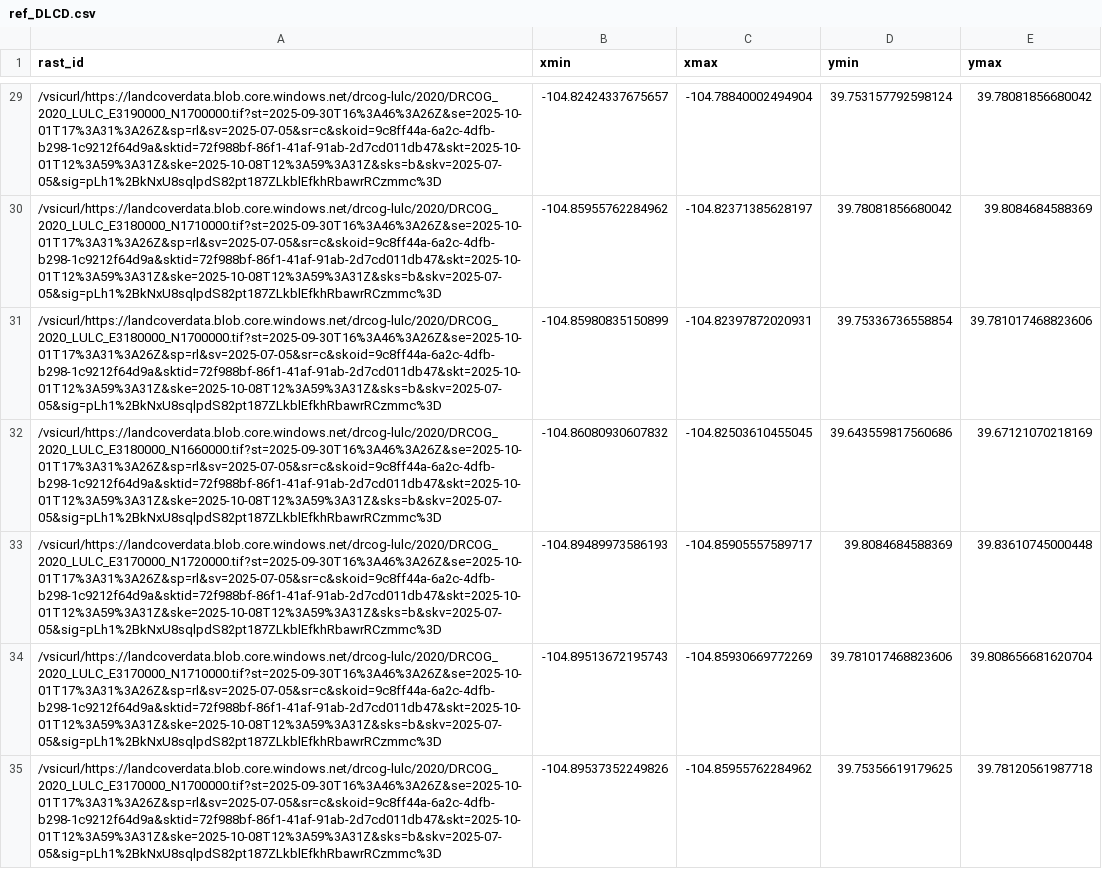
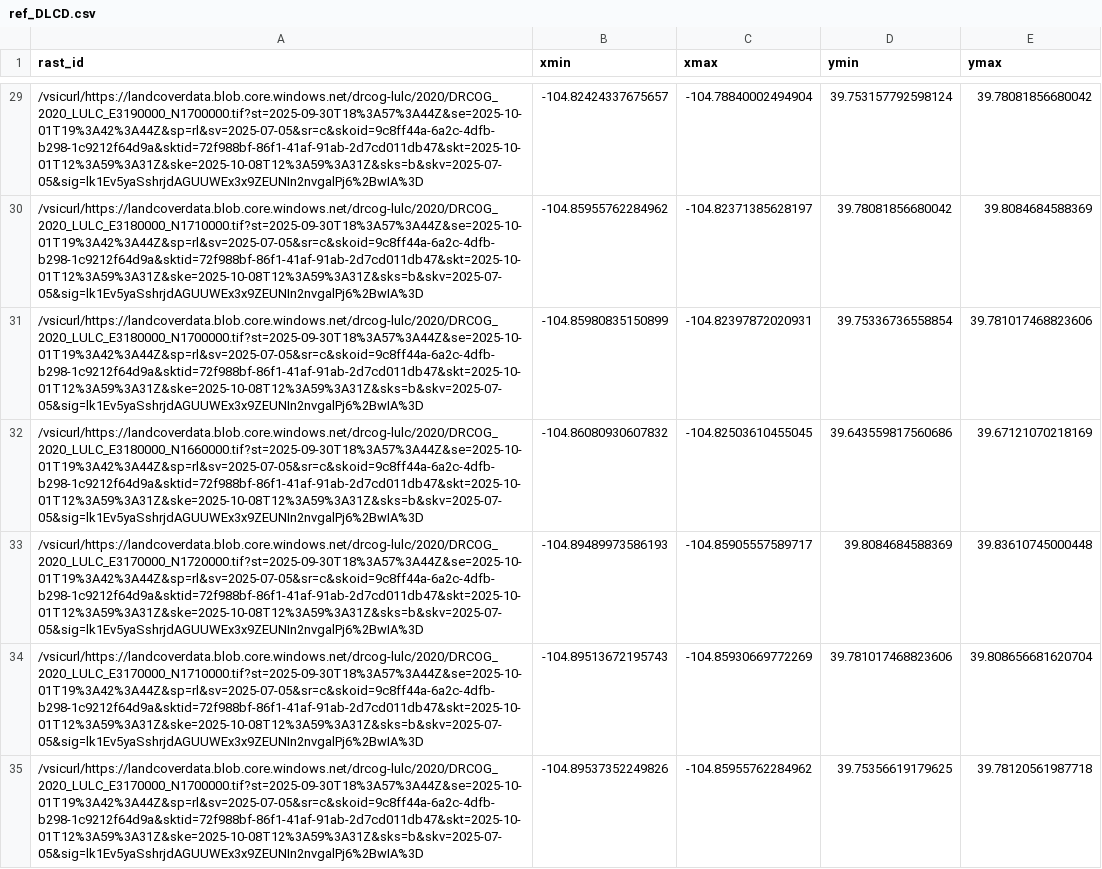
Before and after one commit to jm1212a/denver_tree_phenology, a CSV file: data_raw/mis._data_sets/ref_DLCD.csv, drawn as a sheet; only a part is shown, gaps mark what is left out; the diff covers the shown part only; the diff names each change by its address in the sheet, - before the commit and + after, or states it on an @@ line.

```diff
--- a/data_raw/mis._data_sets/ref_DLCD.csv
+++ b/data_raw/mis._data_sets/ref_DLCD.csv
-A29 (rast_id): /vsicurl/https://landcoverdata.blob.core.windows.net/drcog-lulc/2020/DRCOG_2020_LULC_E3190000_N1700000.tif?st=2025-09-30T16%3A46%3A26Z&se=2025-10-01T17%3A31%3A26Z&sp=rl&sv=2025-07-05&sr=c&skoid=9c8ff44a-6a2c-4dfb-b298-1c9212f64d9a&sktid=72f988bf-86f1-41af-91ab-2d7cd011db47&skt=2025-10-01T12%3A59%3A31Z&ske=2025-10-08T12%3A59%3A31Z&sks=b&skv=2025-07-05&sig=pLh1%2BkNxU8sqlpdS82pt187ZLkblEfkhRbawrRCzmmc%3D
+A29 (rast_id): /vsicurl/https://landcoverdata.blob.core.windows.net/drcog-lulc/2020/DRCOG_2020_LULC_E3190000_N1700000.tif?st=2025-09-30T18%3A57%3A44Z&se=2025-10-01T19%3A42%3A44Z&sp=rl&sv=2025-07-05&sr=c&skoid=9c8ff44a-6a2c-4dfb-b298-1c9212f64d9a&sktid=72f988bf-86f1-41af-91ab-2d7cd011db47&skt=2025-10-01T12%3A59%3A31Z&ske=2025-10-08T12%3A59%3A31Z&sks=b&skv=2025-07-05&sig=lk1Ev5yaSshrjdAGUUWEx3x9ZEUNIn2nvgalPj6%2BwIA%3D
-A30 (rast_id): /vsicurl/https://landcoverdata.blob.core.windows.net/drcog-lulc/2020/DRCOG_2020_LULC_E3180000_N1710000.tif?st=2025-09-30T16%3A46%3A26Z&se=2025-10-01T17%3A31%3A26Z&sp=rl&sv=2025-07-05&sr=c&skoid=9c8ff44a-6a2c-4dfb-b298-1c9212f64d9a&sktid=72f988bf-86f1-41af-91ab-2d7cd011db47&skt=2025-10-01T12%3A59%3A31Z&ske=2025-10-08T12%3A59%3A31Z&sks=b&skv=2025-07-05&sig=pLh1%2BkNxU8sqlpdS82pt187ZLkblEfkhRbawrRCzmmc%3D
+A30 (rast_id): /vsicurl/https://landcoverdata.blob.core.windows.net/drcog-lulc/2020/DRCOG_2020_LULC_E3180000_N1710000.tif?st=2025-09-30T18%3A57%3A44Z&se=2025-10-01T19%3A42%3A44Z&sp=rl&sv=2025-07-05&sr=c&skoid=9c8ff44a-6a2c-4dfb-b298-1c9212f64d9a&sktid=72f988bf-86f1-41af-91ab-2d7cd011db47&skt=2025-10-01T12%3A59%3A31Z&ske=2025-10-08T12%3A59%3A31Z&sks=b&skv=2025-07-05&sig=lk1Ev5yaSshrjdAGUUWEx3x9ZEUNIn2nvgalPj6%2BwIA%3D
-A31 (rast_id): /vsicurl/https://landcoverdata.blob.core.windows.net/drcog-lulc/2020/DRCOG_2020_LULC_E3180000_N1700000.tif?st=2025-09-30T16%3A46%3A26Z&se=2025-10-01T17%3A31%3A26Z&sp=rl&sv=2025-07-05&sr=c&skoid=9c8ff44a-6a2c-4dfb-b298-1c9212f64d9a&sktid=72f988bf-86f1-41af-91ab-2d7cd011db47&skt=2025-10-01T12%3A59%3A31Z&ske=2025-10-08T12%3A59%3A31Z&sks=b&skv=2025-07-05&sig=pLh1%2BkNxU8sqlpdS82pt187ZLkblEfkhRbawrRCzmmc%3D
+A31 (rast_id): /vsicurl/https://landcoverdata.blob.core.windows.net/drcog-lulc/2020/DRCOG_2020_LULC_E3180000_N1700000.tif?st=2025-09-30T18%3A57%3A44Z&se=2025-10-01T19%3A42%3A44Z&sp=rl&sv=2025-07-05&sr=c&skoid=9c8ff44a-6a2c-4dfb-b298-1c9212f64d9a&sktid=72f988bf-86f1-41af-91ab-2d7cd011db47&skt=2025-10-01T12%3A59%3A31Z&ske=2025-10-08T12%3A59%3A31Z&sks=b&skv=2025-07-05&sig=lk1Ev5yaSshrjdAGUUWEx3x9ZEUNIn2nvgalPj6%2BwIA%3D
-A32 (rast_id): /vsicurl/https://landcoverdata.blob.core.windows.net/drcog-lulc/2020/DRCOG_2020_LULC_E3180000_N1660000.tif?st=2025-09-30T16%3A46%3A26Z&se=2025-10-01T17%3A31%3A26Z&sp=rl&sv=2025-07-05&sr=c&skoid=9c8ff44a-6a2c-4dfb-b298-1c9212f64d9a&sktid=72f988bf-86f1-41af-91ab-2d7cd011db47&skt=2025-10-01T12%3A59%3A31Z&ske=2025-10-08T12%3A59%3A31Z&sks=b&skv=2025-07-05&sig=pLh1%2BkNxU8sqlpdS82pt187ZLkblEfkhRbawrRCzmmc%3D
+A32 (rast_id): /vsicurl/https://landcoverdata.blob.core.windows.net/drcog-lulc/2020/DRCOG_2020_LULC_E3180000_N1660000.tif?st=2025-09-30T18%3A57%3A44Z&se=2025-10-01T19%3A42%3A44Z&sp=rl&sv=2025-07-05&sr=c&skoid=9c8ff44a-6a2c-4dfb-b298-1c9212f64d9a&sktid=72f988bf-86f1-41af-91ab-2d7cd011db47&skt=2025-10-01T12%3A59%3A31Z&ske=2025-10-08T12%3A59%3A31Z&sks=b&skv=2025-07-05&sig=lk1Ev5yaSshrjdAGUUWEx3x9ZEUNIn2nvgalPj6%2BwIA%3D
-A33 (rast_id): /vsicurl/https://landcoverdata.blob.core.windows.net/drcog-lulc/2020/DRCOG_2020_LULC_E3170000_N1720000.tif?st=2025-09-30T16%3A46%3A26Z&se=2025-10-01T17%3A31%3A26Z&sp=rl&sv=2025-07-05&sr=c&skoid=9c8ff44a-6a2c-4dfb-b298-1c9212f64d9a&sktid=72f988bf-86f1-41af-91ab-2d7cd011db47&skt=2025-10-01T12%3A59%3A31Z&ske=2025-10-08T12%3A59%3A31Z&sks=b&skv=2025-07-05&sig=pLh1%2BkNxU8sqlpdS82pt187ZLkblEfkhRbawrRCzmmc%3D
+A33 (rast_id): /vsicurl/https://landcoverdata.blob.core.windows.net/drcog-lulc/2020/DRCOG_2020_LULC_E3170000_N1720000.tif?st=2025-09-30T18%3A57%3A44Z&se=2025-10-01T19%3A42%3A44Z&sp=rl&sv=2025-07-05&sr=c&skoid=9c8ff44a-6a2c-4dfb-b298-1c9212f64d9a&sktid=72f988bf-86f1-41af-91ab-2d7cd011db47&skt=2025-10-01T12%3A59%3A31Z&ske=2025-10-08T12%3A59%3A31Z&sks=b&skv=2025-07-05&sig=lk1Ev5yaSshrjdAGUUWEx3x9ZEUNIn2nvgalPj6%2BwIA%3D
-A34 (rast_id): /vsicurl/https://landcoverdata.blob.core.windows.net/drcog-lulc/2020/DRCOG_2020_LULC_E3170000_N1710000.tif?st=2025-09-30T16%3A46%3A26Z&se=2025-10-01T17%3A31%3A26Z&sp=rl&sv=2025-07-05&sr=c&skoid=9c8ff44a-6a2c-4dfb-b298-1c9212f64d9a&sktid=72f988bf-86f1-41af-91ab-2d7cd011db47&skt=2025-10-01T12%3A59%3A31Z&ske=2025-10-08T12%3A59%3A31Z&sks=b&skv=2025-07-05&sig=pLh1%2BkNxU8sqlpdS82pt187ZLkblEfkhRbawrRCzmmc%3D
+A34 (rast_id): /vsicurl/https://landcoverdata.blob.core.windows.net/drcog-lulc/2020/DRCOG_2020_LULC_E3170000_N1710000.tif?st=2025-09-30T18%3A57%3A44Z&se=2025-10-01T19%3A42%3A44Z&sp=rl&sv=2025-07-05&sr=c&skoid=9c8ff44a-6a2c-4dfb-b298-1c9212f64d9a&sktid=72f988bf-86f1-41af-91ab-2d7cd011db47&skt=2025-10-01T12%3A59%3A31Z&ske=2025-10-08T12%3A59%3A31Z&sks=b&skv=2025-07-05&sig=lk1Ev5yaSshrjdAGUUWEx3x9ZEUNIn2nvgalPj6%2BwIA%3D
-A35 (rast_id): /vsicurl/https://landcoverdata.blob.core.windows.net/drcog-lulc/2020/DRCOG_2020_LULC_E3170000_N1700000.tif?st=2025-09-30T16%3A46%3A26Z&se=2025-10-01T17%3A31%3A26Z&sp=rl&sv=2025-07-05&sr=c&skoid=9c8ff44a-6a2c-4dfb-b298-1c9212f64d9a&sktid=72f988bf-86f1-41af-91ab-2d7cd011db47&skt=2025-10-01T12%3A59%3A31Z&ske=2025-10-08T12%3A59%3A31Z&sks=b&skv=2025-07-05&sig=pLh1%2BkNxU8sqlpdS82pt187ZLkblEfkhRbawrRCzmmc%3D
+A35 (rast_id): /vsicurl/https://landcoverdata.blob.core.windows.net/drcog-lulc/2020/DRCOG_2020_LULC_E3170000_N1700000.tif?st=2025-09-30T18%3A57%3A44Z&se=2025-10-01T19%3A42%3A44Z&sp=rl&sv=2025-07-05&sr=c&skoid=9c8ff44a-6a2c-4dfb-b298-1c9212f64d9a&sktid=72f988bf-86f1-41af-91ab-2d7cd011db47&skt=2025-10-01T12%3A59%3A31Z&ske=2025-10-08T12%3A59%3A31Z&sks=b&skv=2025-07-05&sig=lk1Ev5yaSshrjdAGUUWEx3x9ZEUNIn2nvgalPj6%2BwIA%3D
```
Also changed, not shown: 86 edited cells elsewhere in this file, 4 other files.
